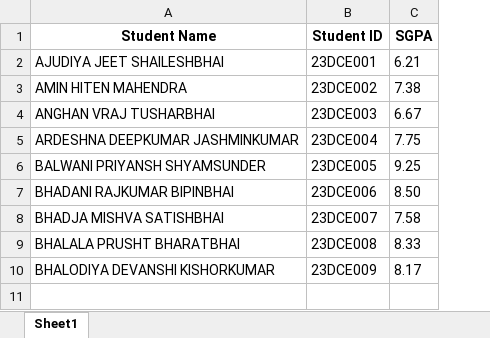
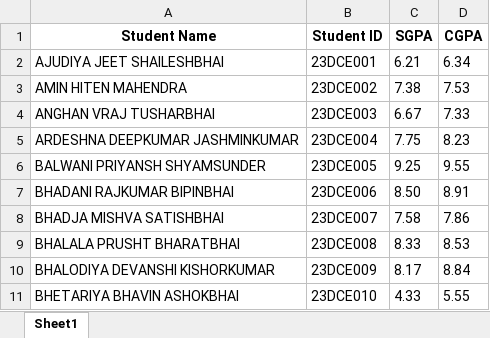
Before and after one commit to kaustav3071/student-results-scraper, an Excel workbook: example.xlsx, sheet Sheet1, drawn as a sheet; values as stored, in another font and other column widths than the file's, no borders; the diff names each change by its address in the sheet, - before the commit and + after, or states it on an @@ line.

Commit message:
update excel

```diff
--- a/example.xlsx (sheet Sheet1)
+++ b/example.xlsx (sheet Sheet1)
+column D (CGPA), rows 2-10: 6.34 | 7.53 | 7.33 | 8.23 | 9.55 | 8.91 | 7.86 | 8.53 | 8.84
+row 11: BHETARIYA BHAVIN ASHOKBHAI | 23DCE010 | 4.33 | 5.55
```
Also changed, not shown: 2 other files.
